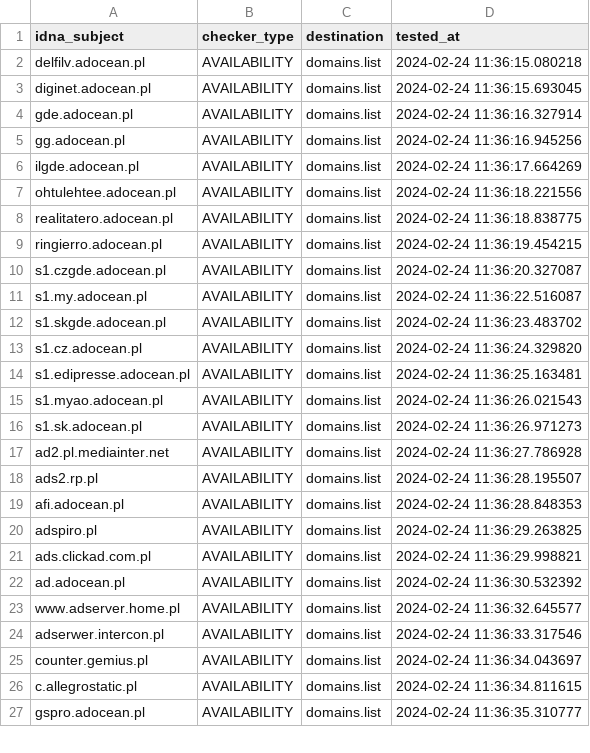
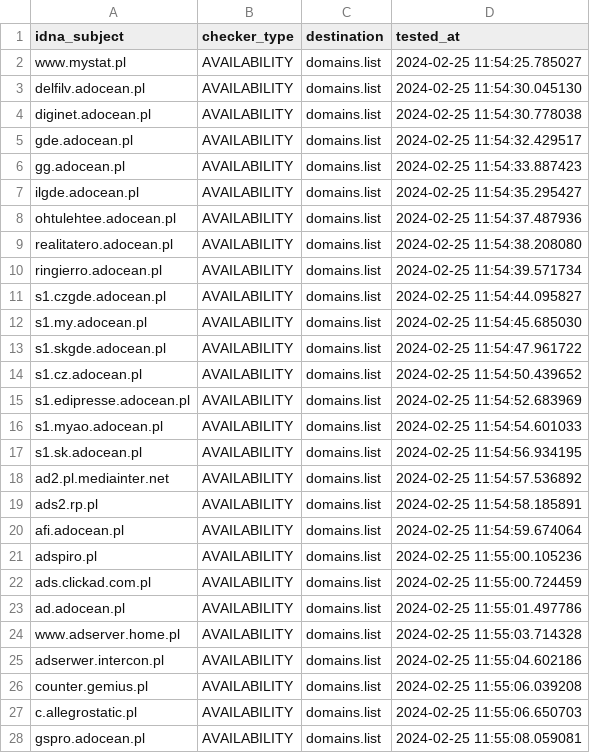
Before and after one commit to Ultimate-Hosts-Blacklist/pl-host-file, a CSV file: .pyfunceble/inactive.csv, drawn as a sheet; only a part is shown; the diff covers the shown part only.

```diff
--- a/.pyfunceble/inactive.csv
+++ b/.pyfunceble/inactive.csv
@@ -1,27 +1,28 @@
 idna_subject,checker_type,destination,tested_at
-delfilv.adocean.pl,AVAILABILITY,domains.list,2024-02-24 11:36:15.080218
-diginet.adocean.pl,AVAILABILITY,domains.list,2024-02-24 11:36:15.693045
-gde.adocean.pl,AVAILABILITY,domains.list,2024-02-24 11:36:16.327914
-gg.adocean.pl,AVAILABILITY,domains.list,2024-02-24 11:36:16.945256
-ilgde.adocean.pl,AVAILABILITY,domains.list,2024-02-24 11:36:17.664269
-ohtulehtee.adocean.pl,AVAILABILITY,domains.list,2024-02-24 11:36:18.221556
-realitatero.adocean.pl,AVAILABILITY,domains.list,2024-02-24 11:36:18.838775
-ringierro.adocean.pl,AVAILABILITY,domains.list,2024-02-24 11:36:19.454215
-s1.czgde.adocean.pl,AVAILABILITY,domains.list,2024-02-24 11:36:20.327087
-s1.my.adocean.pl,AVAILABILITY,domains.list,2024-02-24 11:36:22.516087
-s1.skgde.adocean.pl,AVAILABILITY,domains.list,2024-02-24 11:36:23.483702
-s1.cz.adocean.pl,AVAILABILITY,domains.list,2024-02-24 11:36:24.329820
-s1.edipresse.adocean.pl,AVAILABILITY,domains.list,2024-02-24 11:36:25.163481
-s1.myao.adocean.pl,AVAILABILITY,domains.list,2024-02-24 11:36:26.021543
-s1.sk.adocean.pl,AVAILABILITY,domains.list,2024-02-24 11:36:26.971273
-ad2.pl.mediainter.net,AVAILABILITY,domains.list,2024-02-24 11:36:27.786928
-ads2.rp.pl,AVAILABILITY,domains.list,2024-02-24 11:36:28.195507
-afi.adocean.pl,AVAILABILITY,domains.list,2024-02-24 11:36:28.848353
-adspiro.pl,AVAILABILITY,domains.list,2024-02-24 11:36:29.263825
-ads.clickad.com.pl,AVAILABILITY,domains.list,2024-02-24 11:36:29.998821
-ad.adocean.pl,AVAILABILITY,domains.list,2024-02-24 11:36:30.532392
-www.adserver.home.pl,AVAILABILITY,domains.list,2024-02-24 11:36:32.645577
-adserwer.intercon.pl,AVAILABILITY,domains.list,2024-02-24 11:36:33.317546
-counter.gemius.pl,AVAILABILITY,domains.list,2024-02-24 11:36:34.043697
-c.allegrostatic.pl,AVAILABILITY,domains.list,2024-02-24 11:36:34.811615
-gspro.adocean.pl,AVAILABILITY,domains.list,2024-02-24 11:36:35.310777
+www.mystat.pl,AVAILABILITY,domains.list,2024-02-25 11:54:25.785027
+delfilv.adocean.pl,AVAILABILITY,domains.list,2024-02-25 11:54:30.045130
+diginet.adocean.pl,AVAILABILITY,domains.list,2024-02-25 11:54:30.778038
+gde.adocean.pl,AVAILABILITY,domains.list,2024-02-25 11:54:32.429517
+gg.adocean.pl,AVAILABILITY,domains.list,2024-02-25 11:54:33.887423
+ilgde.adocean.pl,AVAILABILITY,domains.list,2024-02-25 11:54:35.295427
+ohtulehtee.adocean.pl,AVAILABILITY,domains.list,2024-02-25 11:54:37.487936
+realitatero.adocean.pl,AVAILABILITY,domains.list,2024-02-25 11:54:38.208080
+ringierro.adocean.pl,AVAILABILITY,domains.list,2024-02-25 11:54:39.571734
+s1.czgde.adocean.pl,AVAILABILITY,domains.list,2024-02-25 11:54:44.095827
+s1.my.adocean.pl,AVAILABILITY,domains.list,2024-02-25 11:54:45.685030
+s1.skgde.adocean.pl,AVAILABILITY,domains.list,2024-02-25 11:54:47.961722
+s1.cz.adocean.pl,AVAILABILITY,domains.list,2024-02-25 11:54:50.439652
+s1.edipresse.adocean.pl,AVAILABILITY,domains.list,2024-02-25 11:54:52.683969
+s1.myao.adocean.pl,AVAILABILITY,domains.list,2024-02-25 11:54:54.601033
+s1.sk.adocean.pl,AVAILABILITY,domains.list,2024-02-25 11:54:56.934195
+ad2.pl.mediainter.net,AVAILABILITY,domains.list,2024-02-25 11:54:57.536892
+ads2.rp.pl,AVAILABILITY,domains.list,2024-02-25 11:54:58.185891
+afi.adocean.pl,AVAILABILITY,domains.list,2024-02-25 11:54:59.674064
+adspiro.pl,AVAILABILITY,domains.list,2024-02-25 11:55:00.105236
+ads.clickad.com.pl,AVAILABILITY,domains.list,2024-02-25 11:55:00.724459
+ad.adocean.pl,AVAILABILITY,domains.list,2024-02-25 11:55:01.497786
+www.adserver.home.pl,AVAILABILITY,domains.list,2024-02-25 11:55:03.714328
+adserwer.intercon.pl,AVAILABILITY,domains.list,2024-02-25 11:55:04.602186
+counter.gemius.pl,AVAILABILITY,domains.list,2024-02-25 11:55:06.039208
+c.allegrostatic.pl,AVAILABILITY,domains.list,2024-02-25 11:55:06.650703
+gspro.adocean.pl,AVAILABILITY,domains.list,2024-02-25 11:55:08.059081
```
Also changed, not shown: 46 edited cells elsewhere in this file, 21 other files.
